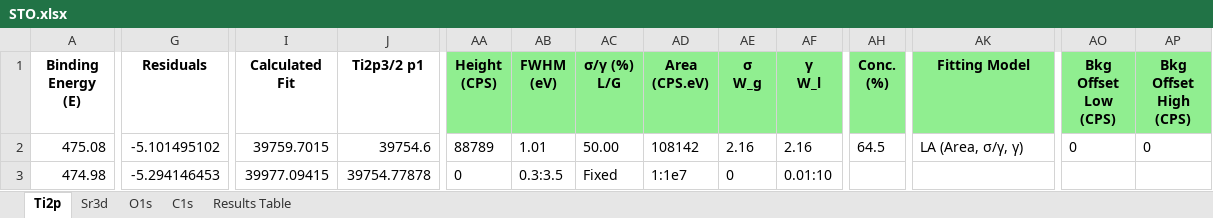
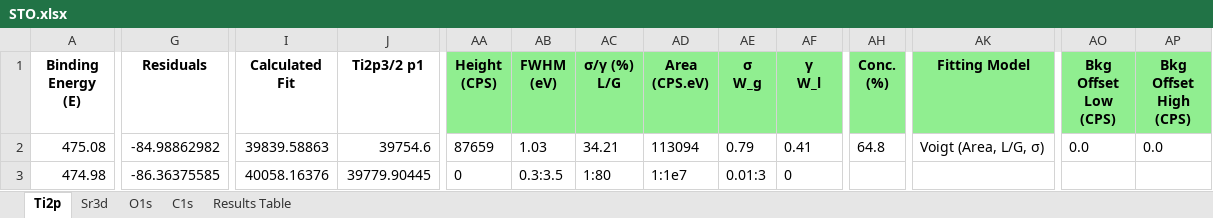
Before and after one commit to KherveFitting/KherveFitting, an Excel workbook: DATA/UKSAF/STO.xlsx, sheet Ti2p, drawn as a sheet; only a part is shown, gaps mark what is left out; values as stored, in another font and other column widths than the file's, no borders; charts and pictures not drawn; the diff covers the shown part only; the diff names each change by its address in the sheet, - before the commit and + after, or states it on an @@ line.

Commit message:
Resolve the offset issue in the peaks data in the excel

```diff
--- a/DATA/UKSAF/STO.xlsx (sheet Ti2p)
+++ b/DATA/UKSAF/STO.xlsx (sheet Ti2p)
-G2 (Residuals): -5.101495102
+G2 (Residuals): -84.98862982
-I2 (Calculated Fit): 39759.7015
+I2 (Calculated Fit): 39839.58863
-AA2 (Height (CPS)): 88789
+AA2 (Height (CPS)): 87659
-AB2 (FWHM (eV)): 1.01
+AB2 (FWHM (eV)): 1.03
-AC2 (σ/γ (%) L/G): 50.00
+AC2 (σ/γ (%) L/G): 34.21
-AD2 (Area (CPS.eV)): 108142
+AD2 (Area (CPS.eV)): 113094
-AE2 (σ W_g): 2.16
+AE2 (σ W_g): 0.79
-AF2 (γ W_l): 2.16
+AF2 (γ W_l): 0.41
-AH2 (Conc. (%)): 64.5
+AH2 (Conc. (%)): 64.8
-AK2 (Fitting Model): LA (Area, σ/γ, γ)
+AK2 (Fitting Model): Voigt (Area, L/G, σ)
-AO2 (Bkg Offset Low (CPS)): 0
+AO2 (Bkg Offset Low (CPS)): 0.0
-AP2 (Bkg Offset High (CPS)): 0
+AP2 (Bkg Offset High (CPS)): 0.0
-G3 (Residuals): -5.294146453
+G3 (Residuals): -86.36375585
-I3 (Calculated Fit): 39977.09415
+I3 (Calculated Fit): 40058.16376
-J3 (Ti2p3/2 p1): 39754.77878
+J3 (Ti2p3/2 p1): 39779.90445
-AC3 (σ/γ (%) L/G): Fixed
+AC3 (σ/γ (%) L/G): 1:80
-AE3 (σ W_g): 0
+AE3 (σ W_g): 0.01:3
-AF3 (γ W_l): 0.01:10
+AF3 (γ W_l): 0
```
Also changed, not shown: 1231 edited cells elsewhere in this sheet, sheet Sr3d, charts or pictures, 2 other files.
